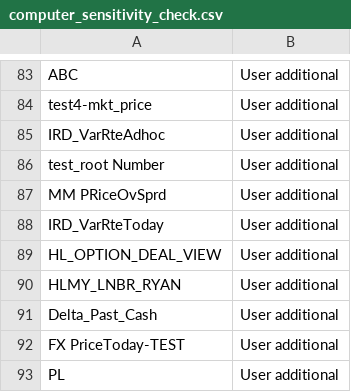
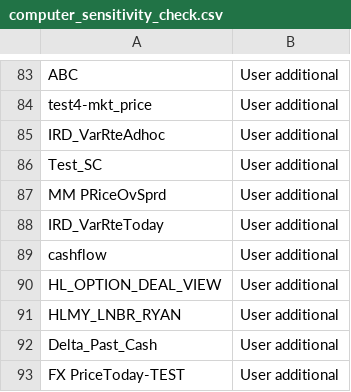
Before and after one commit to wygold/DM_Analysis, a CSV file: Input/computer_sensitivity_check.csv, drawn as a sheet; only a part is shown, gaps mark what is left out.

Commit message:
add performance check

```diff
--- a/Input/computer_sensitivity_check.csv
+++ b/Input/computer_sensitivity_check.csv
@@ -85,5 +85,6 @@ test4-mkt_price      | User additional
 IRD_VarRteAdhoc      | User additional
-test_root Number     | User additional
+Test_SC              | User additional
 MM PRiceOvSprd       | User additional
 IRD_VarRteToday      | User additional
+cashflow             | User additional
 HL_OPTION_DEAL_VIEW  | User additional
@@ -92,2 +93 @@ Delta_Past_Cash      | User additional
 FX PriceToday-TEST   | User additional
-PL                   | User additional
```
Also changed, not shown: 6 other files.
